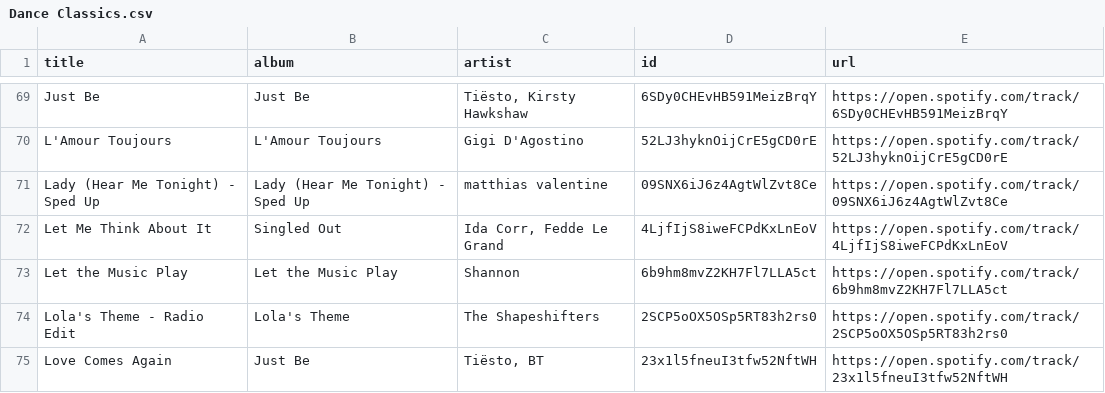
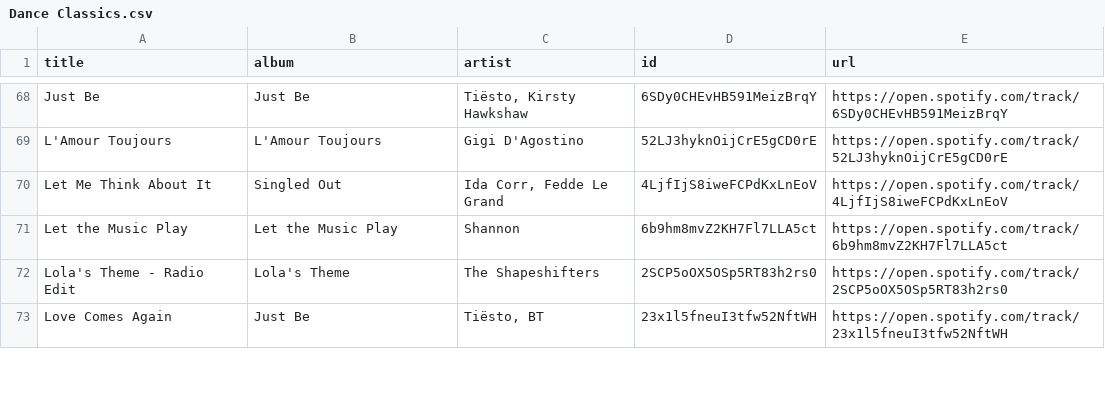
Before and after one commit to unex/dews_beats, a CSV file: playlists/Dance Classics.csv, drawn as a sheet; only a part is shown, gaps mark what is left out; the diff covers the shown part only.

```diff
--- a/playlists/Dance Classics.csv
+++ b/playlists/Dance Classics.csv
@@ -70,3 +69,2 @@ Just Be,Just Be,"Tiësto, Kirsty Hawkshaw",6SDy0CHEvHB591MeizBrqY,https://open.s
 L'Amour Toujours,L'Amour Toujours,Gigi D'Agostino,52LJ3hyknOijCrE5gCD0rE,https://open.spotify.com/track/52LJ3hyknOijCrE5gCD0rE
-Lady (Hear Me Tonight) - Sped Up,Lady (Hear Me Tonight) - Sped Up,matthias valentine,09SNX6iJ6z4AgtWlZvt8Ce,https://open.spotify.com/track/09SNX6iJ6z4AgtWlZvt8Ce
 Let Me Think About It,Singled Out,"Ida Corr, Fedde Le Grand",4LjfIjS8iweFCPdKxLnEoV,https://open.spotify.com/track/4LjfIjS8iweFCPdKxLnEoV
```
Also changed, not shown: 5 added rows and 4 removed rows elsewhere in this file, playlists/Chill Tracks.csv, playlists/Release Radar.csv, 1 other file.
